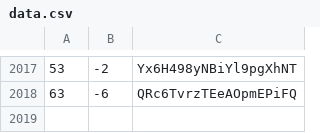
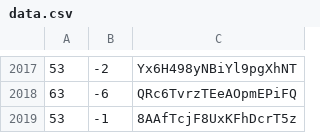
Before and after one commit to martinjc/action-and-map, a CSV file: web/data/data.csv, drawn as a sheet; only a part is shown, gaps mark what is left out.

Commit message:
update

```diff
--- a/web/data/data.csv
+++ b/web/data/data.csv
@@ -2018 +2018,2 @@
 63,-6,QRc6TvrzTEeAOpmEPiFQ
+53,-1,8AAfTcjF8UxKFhDcrT5z
```
